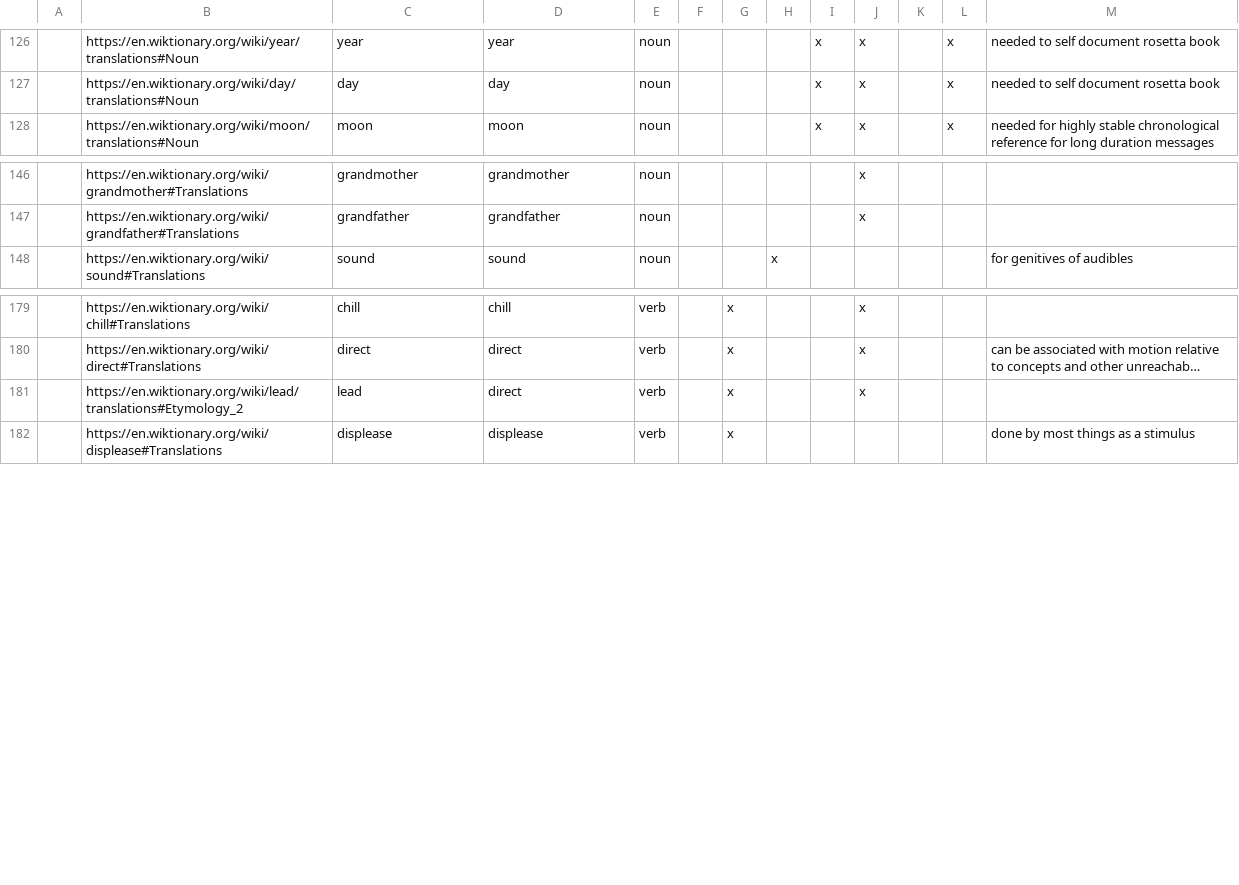
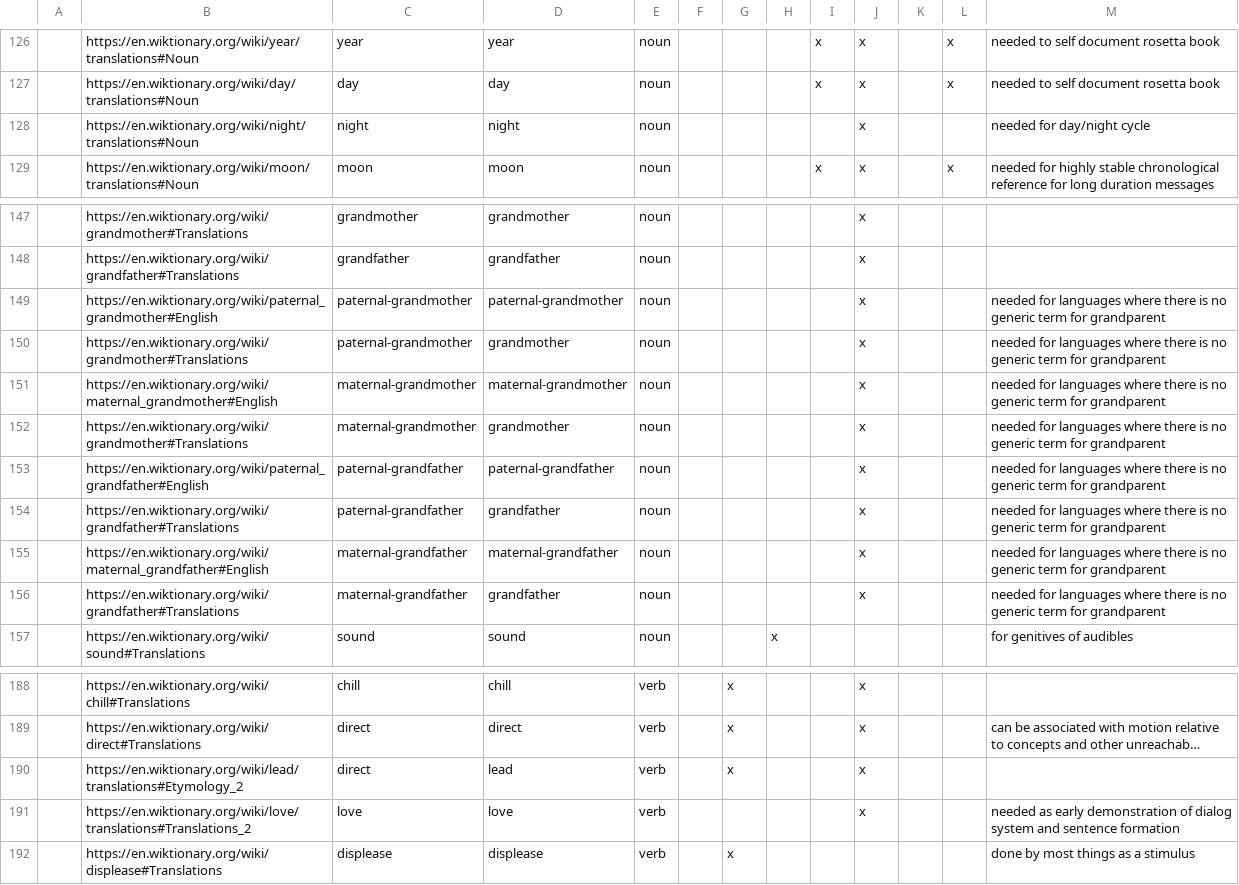
Before and after one commit to davidson16807/languages, a TSV file: language-learning/minimal-vocabulary.tsv, drawn as a sheet; only a part is shown, gaps mark what is left out; long unchanged cells end in …; addresses are those after the commit; the diff names each change by its address in the sheet, - before the commit and + after, or states it on an @@ line.

```diff
--- a/language-learning/minimal-vocabulary.tsv
+++ b/language-learning/minimal-vocabulary.tsv
+row 128:  | https://en.wiktionary.org/wiki/night/translations#Noun | night | night | noun |  |  |  |  | x |  |  | needed for day/night cycle
+row 149:  | https://en.wiktionary.org/wiki/paternal_grandmother#English | paternal-grandmother | paternal-grandmother | noun |  |  |  |  | x |  |  | needed for languages where there is no generic term for grandparent
+row 150:  | https://en.wiktionary.org/wiki/grandmother#Translations | paternal-grandmother | grandmother | noun |  |  |  |  | x |  |  | needed for languages where there is no generic term for grandparent
+row 151:  | https://en.wiktionary.org/wiki/maternal_grandmother#English | maternal-grandmother | maternal-grandmother | noun |  |  |  |  | x |  |  | needed for languages where there is no generic term for grandparent
+row 152:  | https://en.wiktionary.org/wiki/grandmother#Translations | maternal-grandmother | grandmother | noun |  |  |  |  | x |  |  | needed for languages where there is no generic term for grandparent
+row 153:  | https://en.wiktionary.org/wiki/paternal_grandfather#English | paternal-grandfather | paternal-grandfather | noun |  |  |  |  | x |  |  | needed for languages where there is no generic term for grandparent
+row 154:  | https://en.wiktionary.org/wiki/grandfather#Translations | paternal-grandfather | grandfather | noun |  |  |  |  | x |  |  | needed for languages where there is no generic term for grandparent
+row 155:  | https://en.wiktionary.org/wiki/maternal_grandfather#English | maternal-grandfather | maternal-grandfather | noun |  |  |  |  | x |  |  | needed for languages where there is no generic term for grandparent
+row 156:  | https://en.wiktionary.org/wiki/grandfather#Translations | maternal-grandfather | grandfather | noun |  |  |  |  | x |  |  | needed for languages where there is no generic term for grandparent
-C190: lead
+C190: direct
-D190: direct
+D190: lead
+row 191:  | https://en.wiktionary.org/wiki/love/translations#Translations_2 | love | love | verb |  |  |  |  | x |  |  | needed as early demonstration of dialog system and sentence formation
```
Also changed, not shown: language-learning/glosses.tsv, language-learning/translation-languages.tsv, 9 other files.
